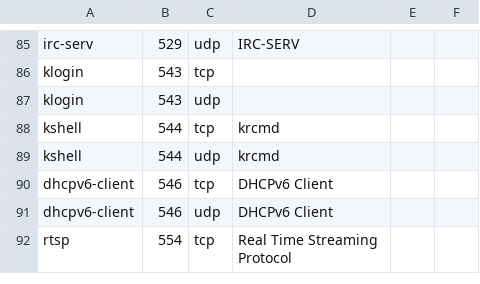
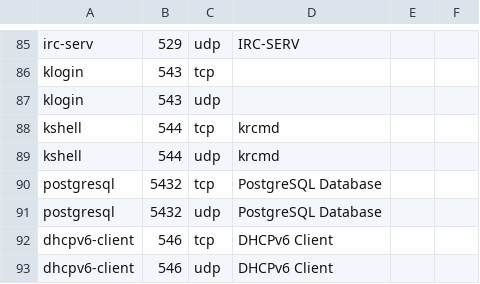
Before and after one commit to labsin-uncuyo/Trident, a CSV file: images/slips_defender/slips_files/ports_info/services.csv, drawn as a sheet; only a part is shown, gaps mark what is left out; the shorter side is filled out with more unchanged rows.

Commit message:
slips: sync ports list and add PostgreSQL port as known

```diff
--- a/images/slips_defender/slips_files/ports_info/services.csv
+++ b/images/slips_defender/slips_files/ports_info/services.csv
@@ -89,2 +89,4 @@ kshell,544,tcp,krcmd
 kshell,544,udp,krcmd
+postgresql,5432,tcp,PostgreSQL Database
+postgresql,5432,udp,PostgreSQL Database
 dhcpv6-client,546,tcp,DHCPv6 Client
```
Also changed, not shown: 1 other file.
